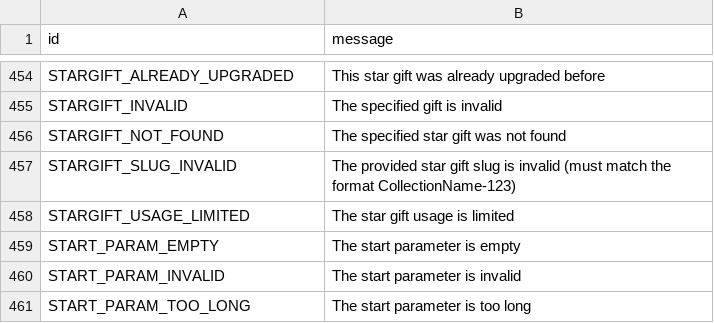
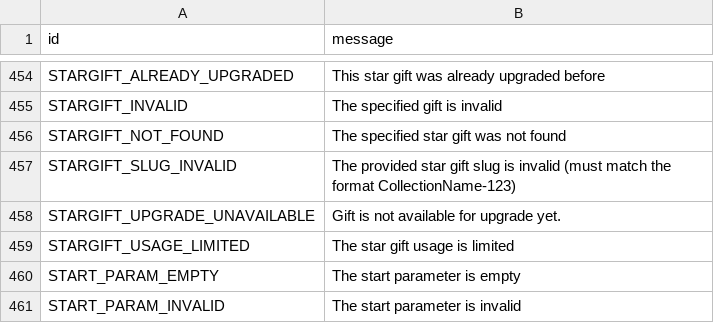
Before and after one commit to qloops/pyrogram, a TSV file: compiler/errors/source/400_BAD_REQUEST.tsv, drawn as a sheet; only a part is shown, gaps mark what is left out; the shorter side is filled out with more unchanged rows.

Commit message:
Add some errors to known errors

```diff
--- a/compiler/errors/source/400_BAD_REQUEST.tsv
+++ b/compiler/errors/source/400_BAD_REQUEST.tsv
@@ -457,2 +457,3 @@ STARGIFT_NOT_FOUND	The specified star gift was not found
 STARGIFT_SLUG_INVALID	The provided star gift slug is invalid (must match the format CollectionName-123)
+STARGIFT_UPGRADE_UNAVAILABLE	Gift is not available for upgrade yet.
 STARGIFT_USAGE_LIMITED	The star gift usage is limited
```
